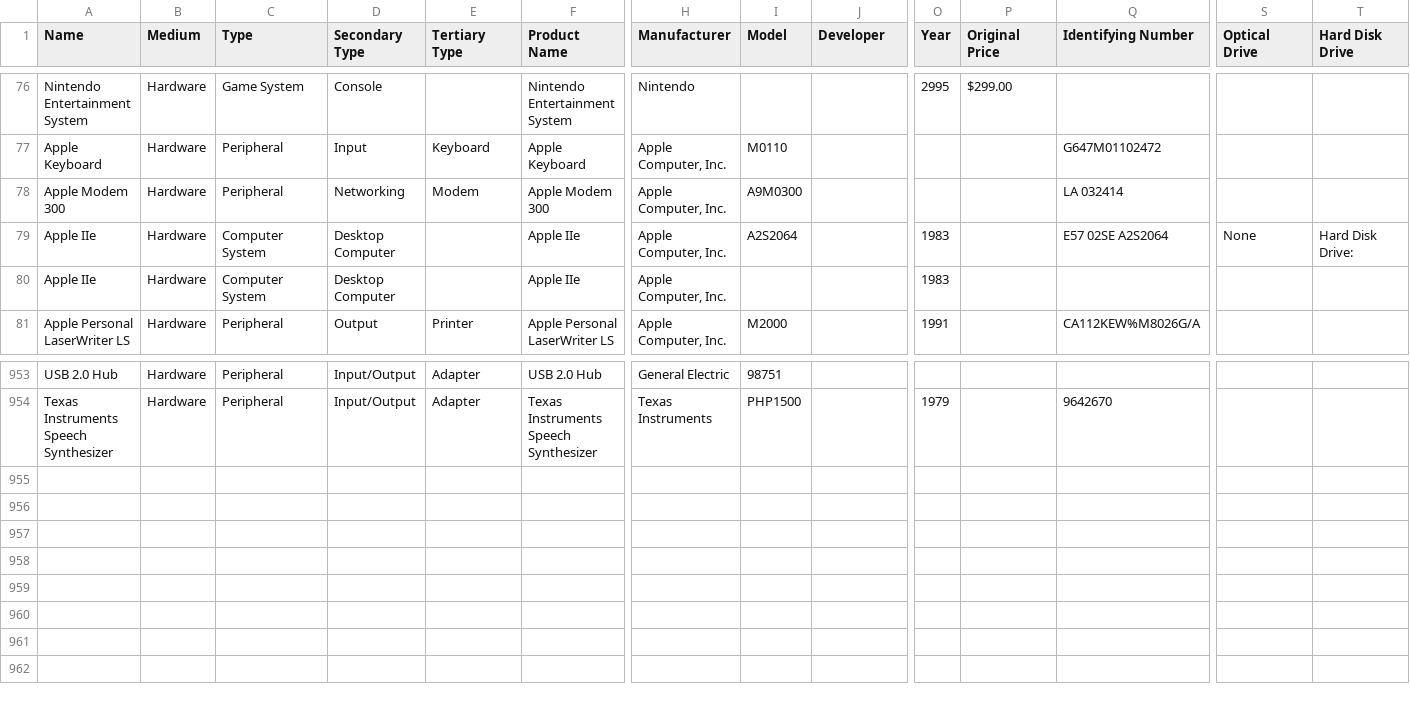
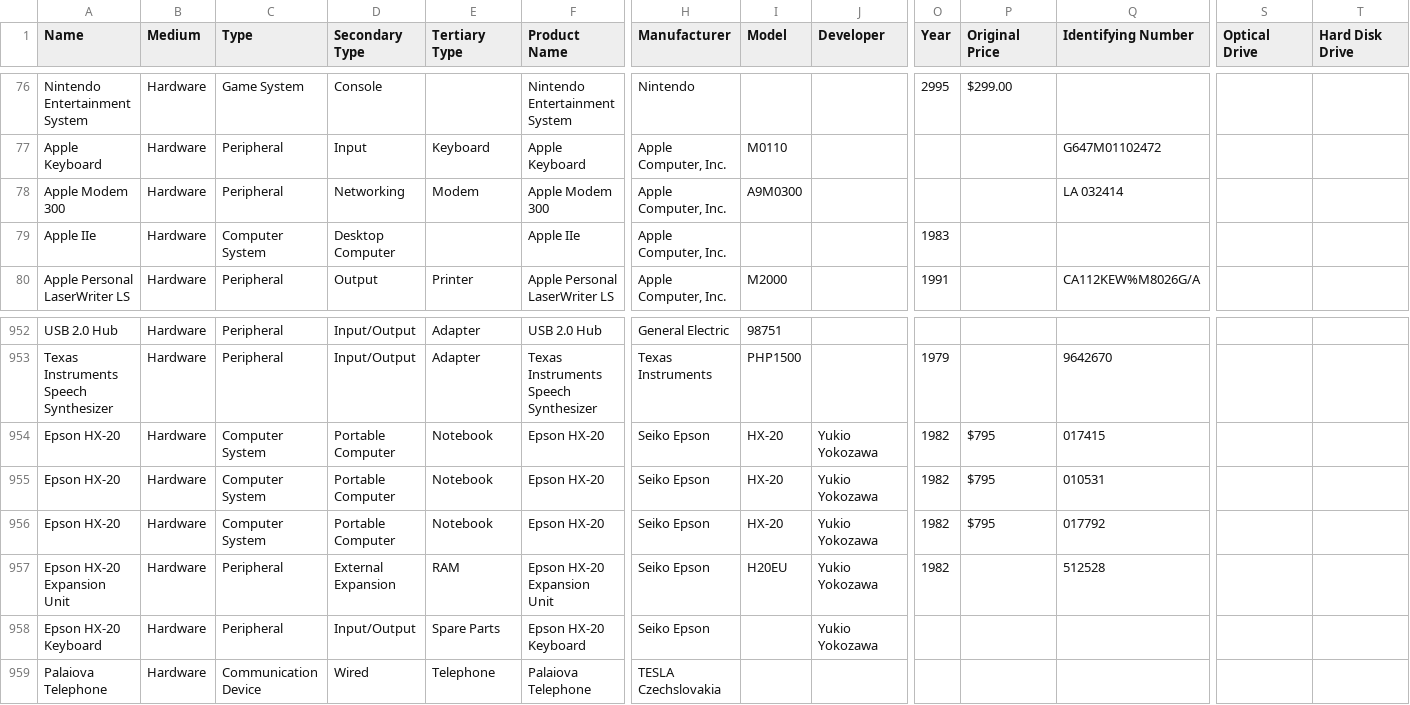
Before and after one commit to MediaArchaeologyLab/catalogue, a CSV file: Hardware.csv, drawn as a sheet; only a part is shown, gaps mark what is left out; removed rows and columns are numbered as before the commit, all else as after; rows hold the shown columns only; the diff names each change by its address in the sheet, - before the commit and + after, or states it on an @@ line.

```diff
--- a/Hardware.csv
+++ b/Hardware.csv
-row 79: Apple IIe | Hardware | Computer System | Desktop Computer |  | Apple IIe | Apple Computer, Inc. | A2S2064 |  | 1983 |  | E57 02SE A2S2064 | None | Hard Disk Drive:
+row 954: Epson HX-20 | Hardware | Computer System | Portable Computer | Notebook | Epson HX-20 | Seiko Epson | HX-20 | Yukio Yokozawa | 1982 | $795 | 017415
+row 955: Epson HX-20 | Hardware | Computer System | Portable Computer | Notebook | Epson HX-20 | Seiko Epson | HX-20 | Yukio Yokozawa | 1982 | $795 | 010531
+row 956: Epson HX-20 | Hardware | Computer System | Portable Computer | Notebook | Epson HX-20 | Seiko Epson | HX-20 | Yukio Yokozawa | 1982 | $795 | 017792
+row 957: Epson HX-20 Expansion Unit | Hardware | Peripheral | External Expansion | RAM | Epson HX-20 Expansion Unit | Seiko Epson | H20EU | Yukio Yokozawa | 1982 |  | 512528
+row 958: Epson HX-20 Keyboard | Hardware | Peripheral | Input/Output | Spare Parts | Epson HX-20 Keyboard | Seiko Epson |  | Yukio Yokozawa
+row 959: Palaiova Telephone | Hardware | Communication Device | Wired | Telephone | Palaiova Telephone | TESLA Czechslovakia
```
Also changed, not shown: Audio-Visual.csv, 2 other files.
